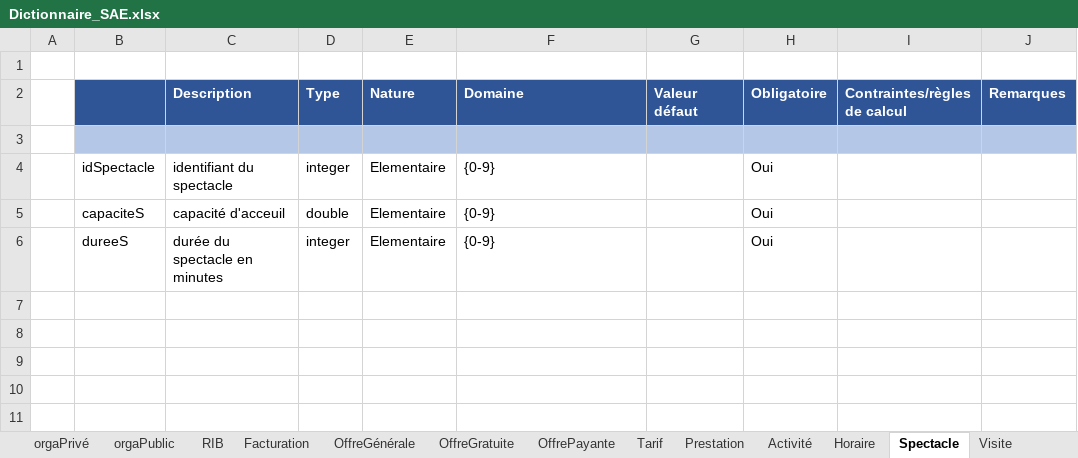
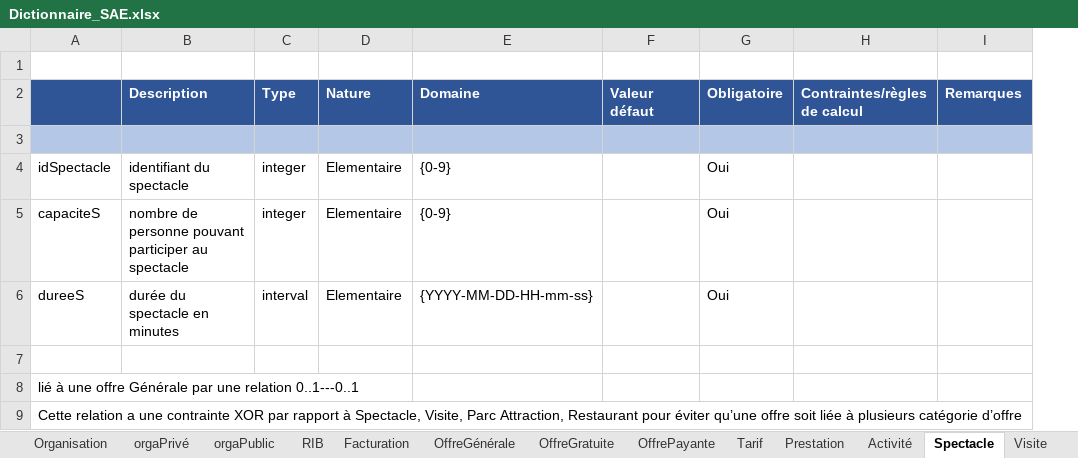
Before and after one commit to RatPeureux/TripEnArmor, an Excel workbook: BDD/Dictionnaire_SAE.xlsx, sheet Spectacle, drawn as a sheet; values as stored, in another font and other column widths than the file's, no borders; removed rows and columns are numbered as before the commit, all else as after; the diff names each change by its address in the sheet, - before the commit and + after, or states it on an @@ line.

```diff
--- a/BDD/Dictionnaire_SAE.xlsx (sheet Spectacle)
+++ b/BDD/Dictionnaire_SAE.xlsx (sheet Spectacle)
-column A, empty
-B5 (Description): capacité d'acceuil
+B5 (Description): nombre de personne pouvant participer au spectacle
-C5 (Type): double
+C5 (Type): integer
-C6 (Type): integer
+C6 (Type): interval
-E6 (Domaine): {0-9}
+E6 (Domaine): {YYYY-MM-DD-HH-mm-ss}
+row 7: (empty)
+row 8: lié à une offre Générale par une relation 0..1---0..1
+row 9: Cette relation a une contrainte XOR par rapport à Spectacle, Visite, Parc Attraction, Restaurant pour éviter qu’une offre soit liée à plusieurs catégorie d’offre
```
Also changed, not shown: sheet Horaire, sheet Tag, sheet Visite, sheet Activité, sheet Restauration, sheet Parc attraction, 1 more sheet, other sheet tabs.
